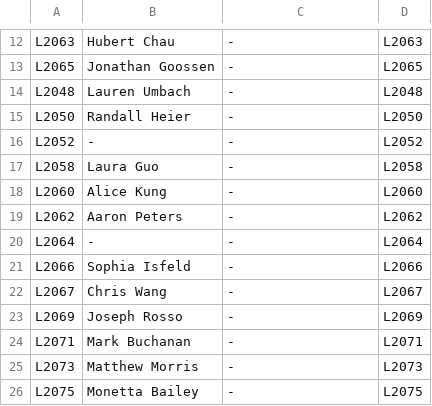
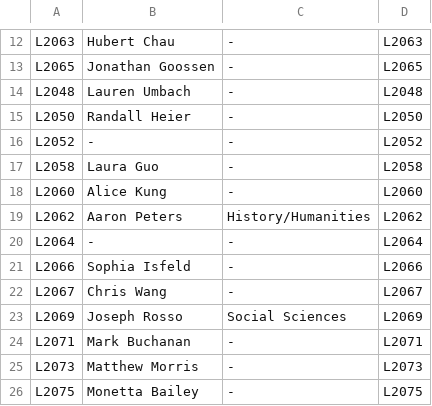
Before and after one commit to maximumrozema/office-finder, a CSV file: data/offices.csv, drawn as a sheet; only a part is shown, gaps mark what is left out.

Commit message:
Revise office occupant and department details
Updated occupant information for several offices and added new departments.

```diff
--- a/data/offices.csv
+++ b/data/offices.csv
@@ -18,3 +18,3 @@ L2058,Laura Guo,-,L2058
 L2060,Alice Kung,-,L2060
-L2062,Aaron Peters,-,L2062
+L2062,Aaron Peters,History/Humanities,L2062
 L2064,-,-,L2064
@@ -22,3 +22,3 @@ L2066,Sophia Isfeld,-,L2066
 L2067,Chris Wang,-,L2067
-L2069,Joseph Rosso,-,L2069
+L2069,Joseph Rosso,Social Sciences,L2069
 L2071,Mark Buchanan,-,L2071
```
